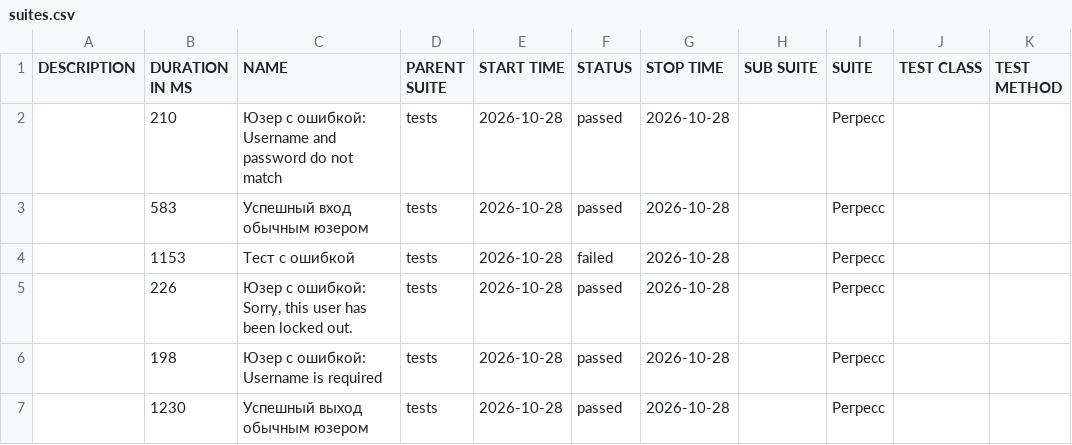
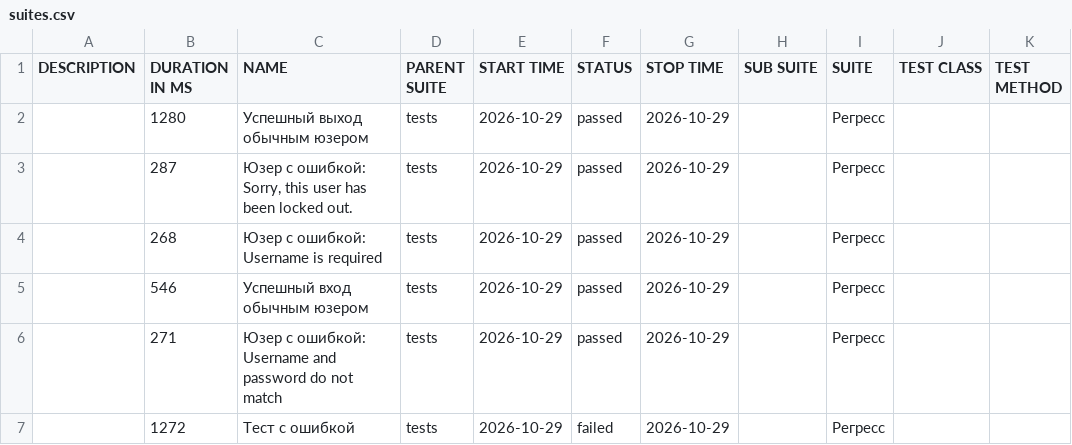
Before and after one commit to barsovichok/playwright_python_training, a CSV file: data/suites.csv, drawn as a sheet.

```diff
--- a/data/suites.csv
+++ b/data/suites.csv
@@ -1,7 +1,7 @@
 "DESCRIPTION","DURATION IN MS","NAME","PARENT SUITE","START TIME","STATUS","STOP TIME","SUB SUITE","SUITE","TEST CLASS","TEST METHOD"
-"","210","Юзер с ошибкой: Username and password do not match","tests","2026-10-28","passed","2026-10-28","","Регресс","",""
-"","583","Успешный вход обычным юзером","tests","2026-10-28","passed","2026-10-28","","Регресс","",""
-"","1153","Тест с ошибкой","tests","2026-10-28","failed","2026-10-28","","Регресс","",""
-"","226","Юзер с ошибкой: Sorry, this user has been locked out.","tests","2026-10-28","passed","2026-10-28","","Регресс","",""
-"","198","Юзер с ошибкой: Username is required","tests","2026-10-28","passed","2026-10-28","","Регресс","",""
-"","1230","Успешный выход обычным юзером","tests","2026-10-28","passed","2026-10-28","","Регресс","",""
+"","1280","Успешный выход обычным юзером","tests","2026-10-29","passed","2026-10-29","","Регресс","",""
+"","287","Юзер с ошибкой: Sorry, this user has been locked out.","tests","2026-10-29","passed","2026-10-29","","Регресс","",""
+"","268","Юзер с ошибкой: Username is required","tests","2026-10-29","passed","2026-10-29","","Регресс","",""
+"","546","Успешный вход обычным юзером","tests","2026-10-29","passed","2026-10-29","","Регресс","",""
+"","271","Юзер с ошибкой: Username and password do not match","tests","2026-10-29","passed","2026-10-29","","Регресс","",""
+"","1272","Тест с ошибкой","tests","2026-10-29","failed","2026-10-29","","Регресс","",""
```
Also changed, not shown: 30 other files.
